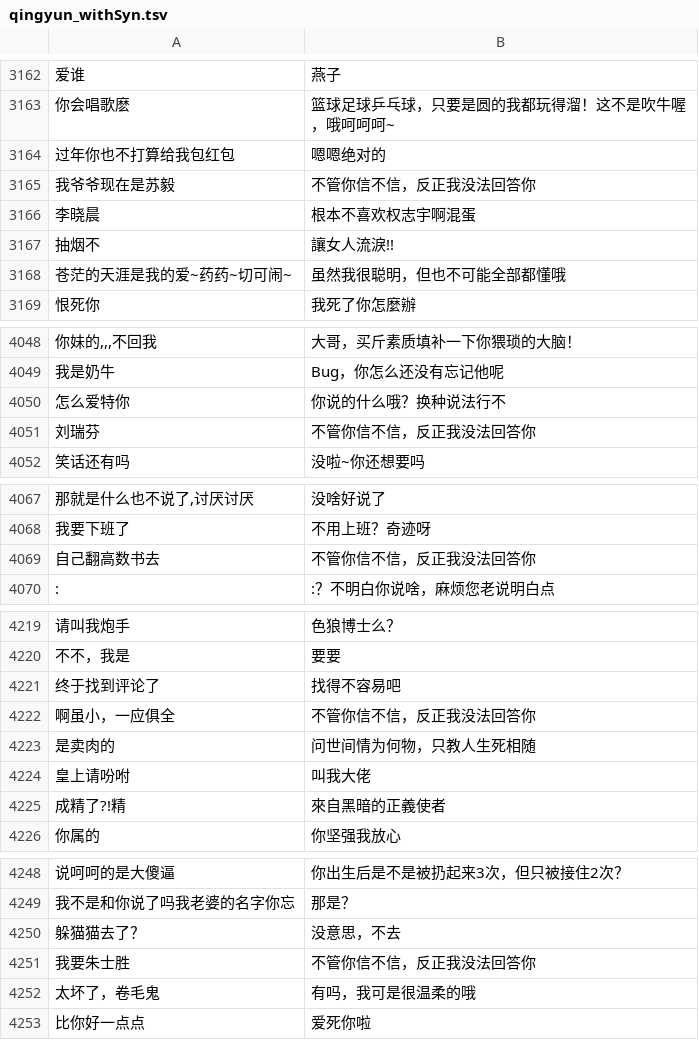
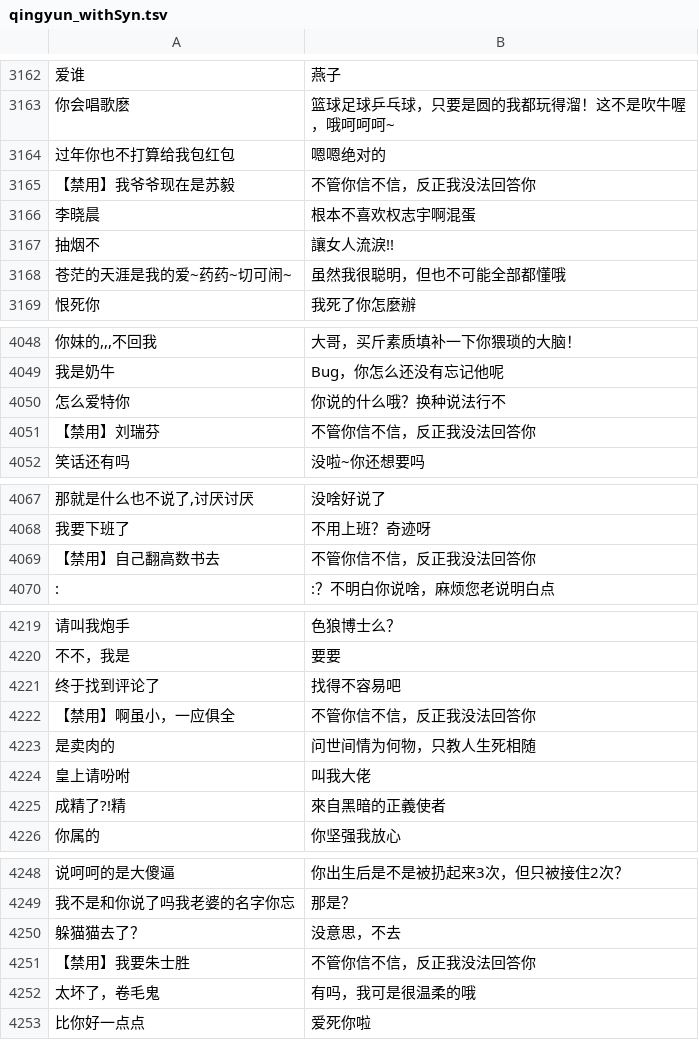
Before and after one commit to AlucardNosferatu/LostXmas, a TSV file: seq2seq/data/resource/raw/qingyun_withSyn.tsv, drawn as a sheet; only a part is shown, gaps mark what is left out; the diff covers the shown part only; the diff names each change by its address in the sheet, - before the commit and + after, or states it on an @@ line.

```diff
--- a/seq2seq/data/resource/raw/qingyun_withSyn.tsv
+++ b/seq2seq/data/resource/raw/qingyun_withSyn.tsv
-A3165: 我爷爷现在是苏毅
+A3165: 【禁用】我爷爷现在是苏毅
-A4051: 刘瑞芬
+A4051: 【禁用】刘瑞芬
-A4069: 自己翻高数书去
+A4069: 【禁用】自己翻高数书去
-A4222: 啊虽小，一应俱全
+A4222: 【禁用】啊虽小，一应俱全
-A4251: 我要朱士胜
+A4251: 【禁用】我要朱士胜
```
Also changed, not shown: 15 edited cells elsewhere in this file, 7 other files.
